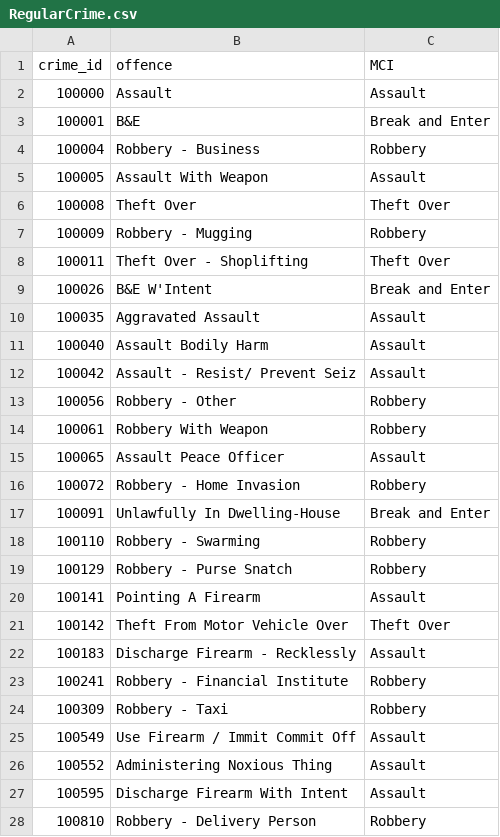
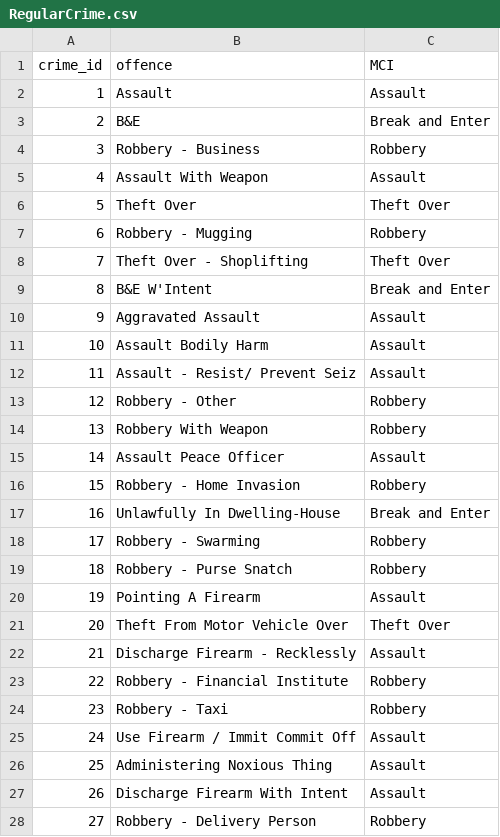
Before and after one commit to vikramsubramanian/watch-dog, a CSV file: Milestone_2/data/RegularCrime.csv, drawn as a sheet; only a part is shown; the diff covers the shown part only.

```diff
--- a/Milestone_2/data/RegularCrime.csv
+++ b/Milestone_2/data/RegularCrime.csv
@@ -1,28 +1,28 @@
 crime_id,offence,MCI
-100000,Assault,Assault
-100001,B&E,Break and Enter
-100004,Robbery - Business,Robbery
-100005,Assault With Weapon,Assault
-100008,Theft Over,Theft Over
-100009,Robbery - Mugging,Robbery
-100011,Theft Over - Shoplifting,Theft Over
-100026,B&E W'Intent,Break and Enter
-100035,Aggravated Assault,Assault
-100040,Assault Bodily Harm,Assault
-100042,Assault - Resist/ Prevent Seiz,Assault
-100056,Robbery - Other,Robbery
-100061,Robbery With Weapon,Robbery
-100065,Assault Peace Officer,Assault
-100072,Robbery - Home Invasion,Robbery
-100091,Unlawfully In Dwelling-House,Break and Enter
-100110,Robbery - Swarming,Robbery
-100129,Robbery - Purse Snatch,Robbery
-100141,Pointing A Firearm,Assault
-100142,Theft From Motor Vehicle Over,Theft Over
-100183,Discharge Firearm - Recklessly,Assault
-100241,Robbery - Financial Institute,Robbery
-100309,Robbery - Taxi,Robbery
-100549,Use Firearm / Immit Commit Off,Assault
-100552,Administering Noxious Thing,Assault
-100595,Discharge Firearm With Intent,Assault
-100810,Robbery - Delivery Person,Robbery
+1,Assault,Assault
+2,B&E,Break and Enter
+3,Robbery - Business,Robbery
+4,Assault With Weapon,Assault
+5,Theft Over,Theft Over
+6,Robbery - Mugging,Robbery
+7,Theft Over - Shoplifting,Theft Over
+8,B&E W'Intent,Break and Enter
+9,Aggravated Assault,Assault
+10,Assault Bodily Harm,Assault
+11,Assault - Resist/ Prevent Seiz,Assault
+12,Robbery - Other,Robbery
+13,Robbery With Weapon,Robbery
+14,Assault Peace Officer,Assault
+15,Robbery - Home Invasion,Robbery
+16,Unlawfully In Dwelling-House,Break and Enter
+17,Robbery - Swarming,Robbery
+18,Robbery - Purse Snatch,Robbery
+19,Pointing A Firearm,Assault
+20,Theft From Motor Vehicle Over,Theft Over
+21,Discharge Firearm - Recklessly,Assault
+22,Robbery - Financial Institute,Robbery
+23,Robbery - Taxi,Robbery
+24,Use Firearm / Immit Commit Off,Assault
+25,Administering Noxious Thing,Assault
+26,Discharge Firearm With Intent,Assault
+27,Robbery - Delivery Person,Robbery
```
Also changed, not shown: 22 edited cells elsewhere in this file, Milestone_2/data/BikeThefts.csv, 2 other files.
